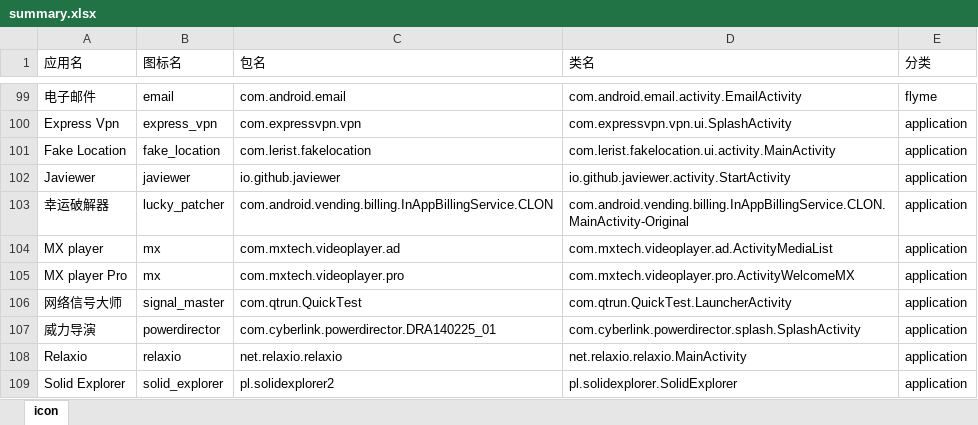
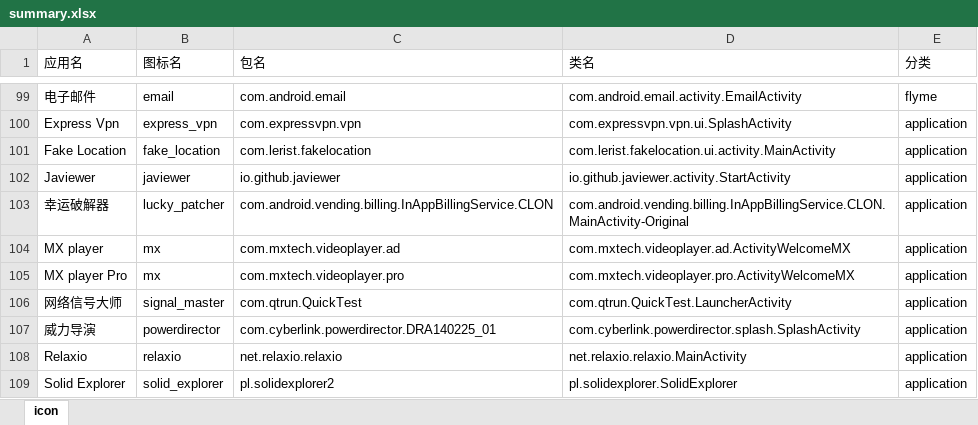
Before and after one commit to cjycsm/mistiness-iconpack, an Excel workbook: summary.xlsx, sheet icon, drawn as a sheet; only a part is shown, gaps mark what is left out; values as stored, in another font and other column widths than the file's, no borders; the diff names each change by its address in the sheet, - before the commit and + after, or states it on an @@ line.

```diff
--- a/summary.xlsx (sheet icon)
+++ b/summary.xlsx (sheet icon)
-D104 (类名): com.mxtech.videoplayer.ad.ActivityMediaList
+D104 (类名): com.mxtech.videoplayer.ad.ActivityWelcomeMX
```
Also changed, not shown: 6 other files.
